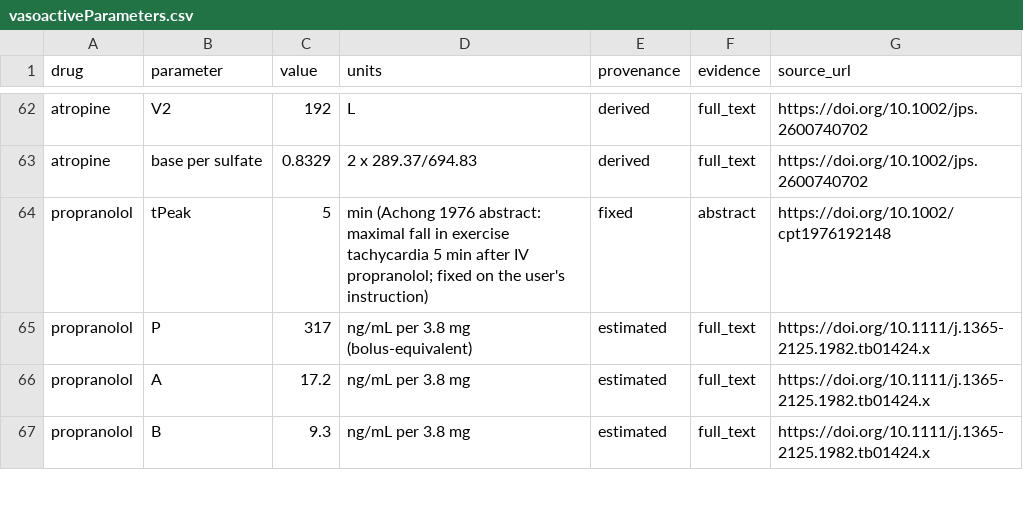
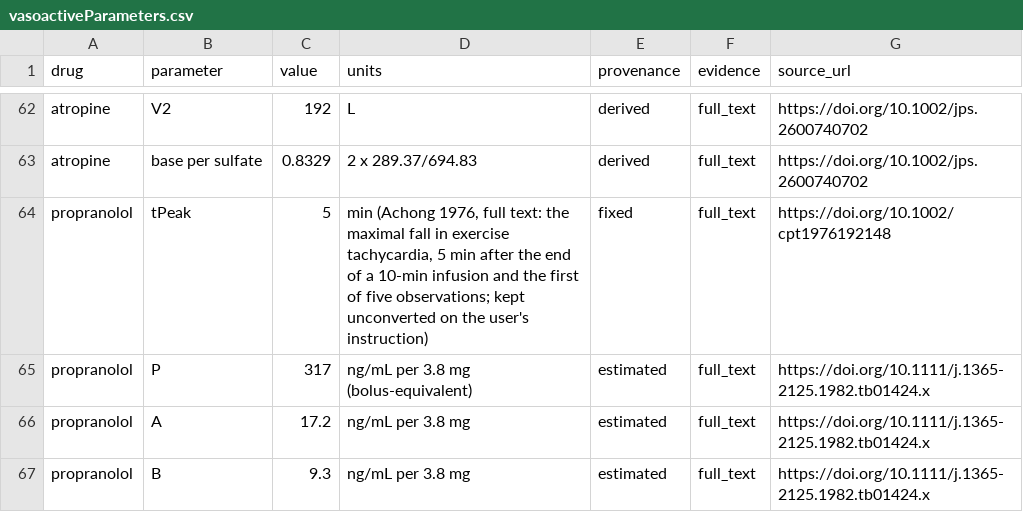
Before and after one commit to StevenLShafer/stanpumpR, a CSV file: inst/extdata/vasoactiveParameters.csv, drawn as a sheet; only a part is shown, gaps mark what is left out.

```diff
--- a/inst/extdata/vasoactiveParameters.csv
+++ b/inst/extdata/vasoactiveParameters.csv
@@ -63,3 +63,3 @@
 "atropine","base per sulfate","0.8329","2 x 289.37/694.83","derived","full_text","https://doi.org/10.1002/jps.2600740702"
-"propranolol","tPeak","5","min (Achong 1976 abstract: maximal fall in exercise tachycardia 5 min after IV propranolol; fixed on the user's instruction)","fixed","abstract","https://doi.org/10.1002/cpt1976192148"
+"propranolol","tPeak","5","min (Achong 1976, full text: the maximal fall in exercise tachycardia, 5 min after the end of a 10-min infusion and the first of five observations; kept unconverted on the user's instruction)","fixed","full_text","https://doi.org/10.1002/cpt1976192148"
 "propranolol","P","317","ng/mL per 3.8 mg (bolus-equivalent)","estimated","full_text","https://doi.org/10.1111/j.1365-2125.1982.tb01424.x"
```
Also changed, not shown: inst/extdata/vasoactiveRegistry.csv, 5 other files.
